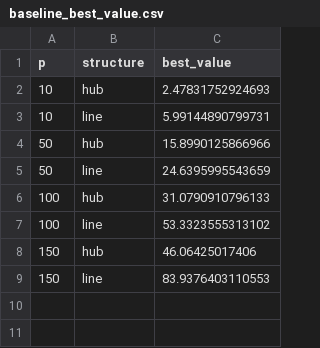
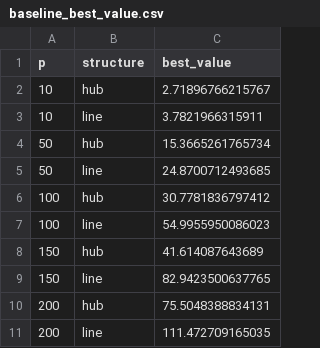
Before and after one commit to PrzeChoj/pcglasso_article_code, a CSV file: experiments/Appendix_A/experiment_2/res_data/baseline_best_value.csv, drawn as a sheet.

```diff
--- a/experiments/Appendix_A/experiment_2/res_data/baseline_best_value.csv
+++ b/experiments/Appendix_A/experiment_2/res_data/baseline_best_value.csv
@@ -1,9 +1,11 @@
 "p","structure","best_value"
-10,"hub",2.47831752924693
-10,"line",5.99144890799731
-50,"hub",15.8990125866966
-50,"line",24.6395995543659
-100,"hub",31.0790910796133
-100,"line",53.3323555313102
-150,"hub",46.06425017406
-150,"line",83.9376403110553
+10,"hub",2.71896766215767
+10,"line",3.7821966315911
+50,"hub",15.3665261765734
+50,"line",24.8700712493685
+100,"hub",30.7781836797412
+100,"line",54.9955950086023
+150,"hub",41.614087643689
+150,"line",82.9423500637765
+200,"hub",75.5048388834131
+200,"line",111.472709165035
```
Also changed, not shown: experiments/Appendix_A/experiment_2/res_data/calibration_tol_found.csv, experiments/Appendix_A/experiment_2/res_data/timing_summary.csv, 9 other files.
